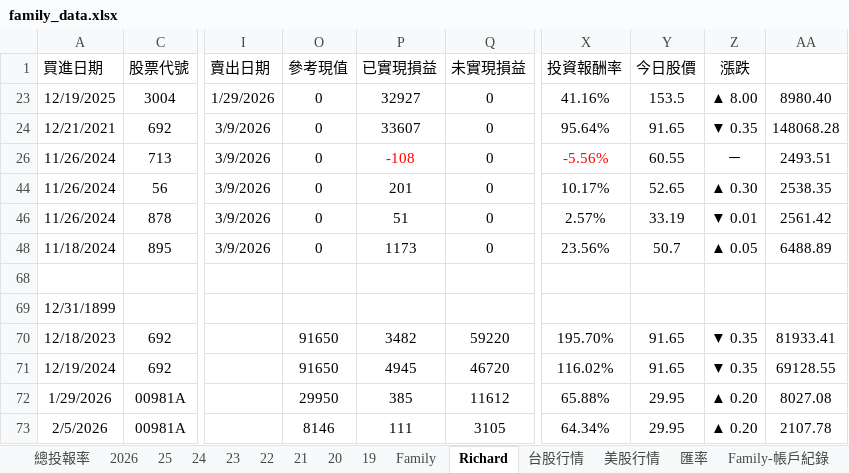
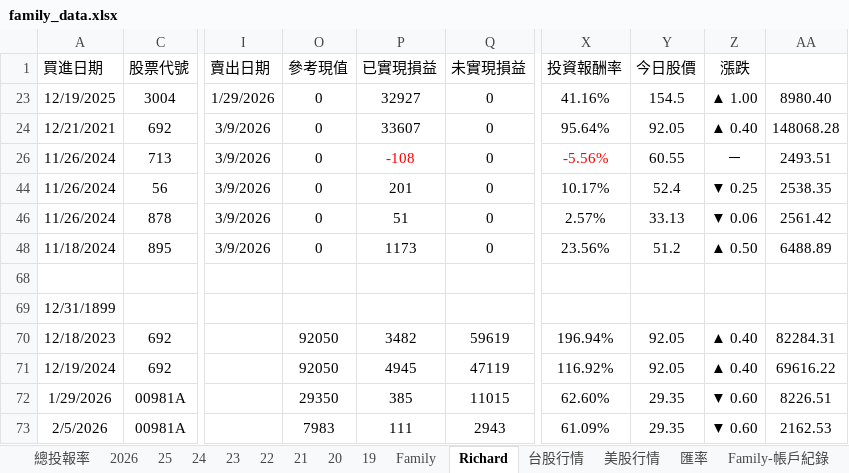
Before and after one commit to even182/richard-personal-hub, an Excel workbook: data/family_data.xlsx, sheet Richard, drawn as a sheet; only a part is shown, gaps mark what is left out; values as stored, in another font and other column widths than the file's, no borders; charts and pictures and conditional formats not drawn; the diff covers the shown part only; the diff names each change by its address in the sheet, - before the commit and + after, or states it on an @@ line.

```diff
--- a/data/family_data.xlsx (sheet Richard)
+++ b/data/family_data.xlsx (sheet Richard)
-Y23 (今日股價): 153.5
+Y23 (今日股價): 154.5
-Z23 (漲跌): ▲ 8.00
+Z23 (漲跌): ▲ 1.00
-Y24 (今日股價): 91.65
+Y24 (今日股價): 92.05
-Z24 (漲跌): ▼ 0.35
+Z24 (漲跌): ▲ 0.40
-Y44 (今日股價): 52.65
+Y44 (今日股價): 52.4
-Z44 (漲跌): ▲ 0.30
+Z44 (漲跌): ▼ 0.25
-Y46 (今日股價): 33.19
+Y46 (今日股價): 33.13
-Z46 (漲跌): ▼ 0.01
+Z46 (漲跌): ▼ 0.06
-Y48 (今日股價): 50.7
+Y48 (今日股價): 51.2
-Z48 (漲跌): ▲ 0.05
+Z48 (漲跌): ▲ 0.50
-O70:O71 (參考現值): 91650
+O70:O71 (參考現值): 92050
-Q70 (未實現損益): 59220
+Q70 (未實現損益): 59619
-X70 (投資報酬率): 195.70%
+X70 (投資報酬率): 196.94%
-Y70:Y71 (今日股價): 91.65
+Y70:Y71 (今日股價): 92.05
-Z70:Z71 (漲跌): ▼ 0.35
+Z70:Z71 (漲跌): ▲ 0.40
-AA70: 81933.41
+AA70: 82284.31
-Q71 (未實現損益): 46720
+Q71 (未實現損益): 47119
-X71 (投資報酬率): 116.02%
+X71 (投資報酬率): 116.92%
-AA71: 69128.55
+AA71: 69616.22
-O72 (參考現值): 29950
+O72 (參考現值): 29350
-Q72 (未實現損益): 11612
+Q72 (未實現損益): 11015
-X72 (投資報酬率): 65.88%
+X72 (投資報酬率): 62.60%
-Y72:Y73 (今日股價): 29.95
+Y72:Y73 (今日股價): 29.35
-Z72:Z73 (漲跌): ▲ 0.20
+Z72:Z73 (漲跌): ▼ 0.60
-AA72: 8027.08
+AA72: 8226.51
-O73 (參考現值): 8146
+O73 (參考現值): 7983
-Q73 (未實現損益): 3105
+Q73 (未實現損益): 2943
-X73 (投資報酬率): 64.34%
+X73 (投資報酬率): 61.09%
-AA73: 2107.78
+AA73: 2162.53
```
Also changed, not shown: 134 edited cells and cell formats elsewhere in this sheet, sheet 台股行情, sheet Family, sheet 2026, sheet 21, sheet 25, sheet 24, 5 more sheets, hidden cells, charts or pictures.
